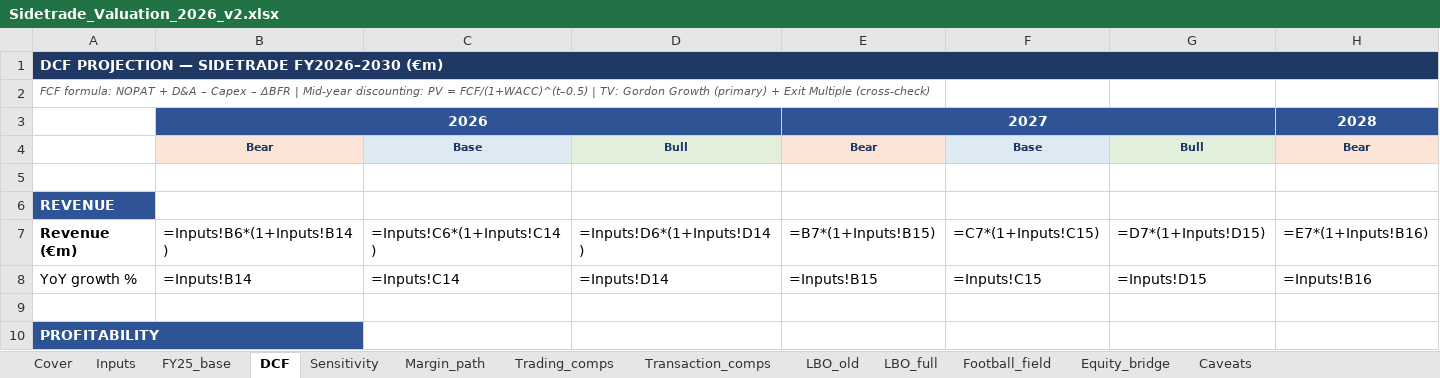
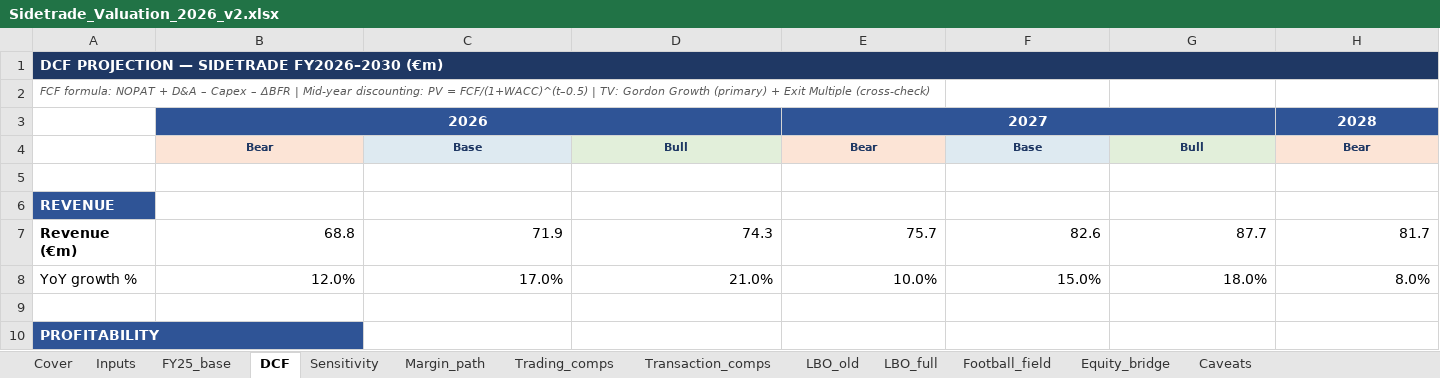
Before and after one commit to HBenChaouch/Portfolio, an Excel workbook: Sidetrade_Valuation_2026_v2.xlsx, sheet DCF, drawn as a sheet; only a part is shown; values as stored, in another font and other column widths than the file's, no borders; formulas without a stored value are shown as written; the diff covers the shown part only; the diff names each change by its address in the sheet, - before the commit and + after, or states it on an @@ line.

```diff
--- a/Sidetrade_Valuation_2026_v2.xlsx (sheet DCF)
+++ b/Sidetrade_Valuation_2026_v2.xlsx (sheet DCF)
-B7: =Inputs!B6*(1+Inputs!B14)
+B7: 68.8
-C7: =Inputs!C6*(1+Inputs!C14)
+C7: 71.9
-D7: =Inputs!D6*(1+Inputs!D14)
+D7: 74.3
-E7: =B7*(1+Inputs!B15)
+E7: 75.7
-F7: =C7*(1+Inputs!C15)
+F7: 82.6
-G7: =D7*(1+Inputs!D15)
+G7: 87.7
-H7: =E7*(1+Inputs!B16)
+H7: 81.7
-B8: =Inputs!B14
+B8: 12.0%
-C8: =Inputs!C14
+C8: 17.0%
-D8: =Inputs!D14
+D8: 21.0%
-E8: =Inputs!B15
+E8: 10.0%
-F8: =Inputs!C15
+F8: 15.0%
-G8: =Inputs!D15
+G8: 18.0%
-H8: =Inputs!B16
+H8: 8.0%
```
Also changed, not shown: 232 edited cells elsewhere in this sheet, sheet LBO_full, sheet Sensitivity, sheet Margin_path, sheet LBO_old, sheet Cover, sheet Equity_bridge, 5 more sheets, 2 other files.
